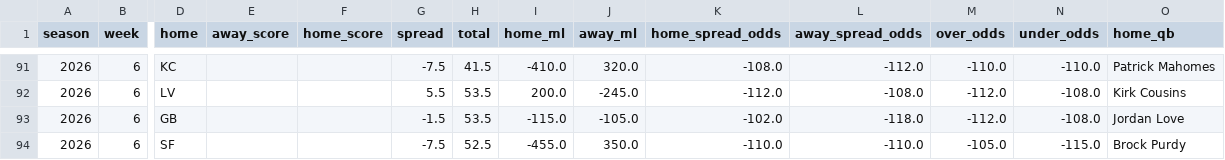
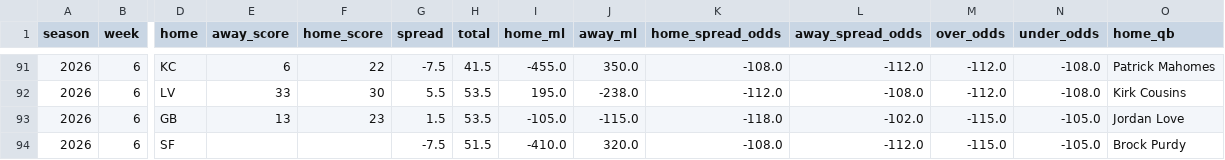
Before and after one commit to TuckersTruckers/nfl-model, a CSV file: nfl_output/games.csv, drawn as a sheet; only a part is shown, gaps mark what is left out; the diff covers the shown part only; the diff names each change by its address in the sheet, - before the commit and + after, or states it on an @@ line.

```diff
--- a/nfl_output/games.csv
+++ b/nfl_output/games.csv
-E91 (away_score): (empty)
+E91 (away_score): 6
-F91 (home_score): (empty)
+F91 (home_score): 22
-I91 (home_ml): -410.0
+I91 (home_ml): -455.0
-J91 (away_ml): 320.0
+J91 (away_ml): 350.0
-M91 (over_odds): -110.0
+M91 (over_odds): -112.0
-N91 (under_odds): -110.0
+N91 (under_odds): -108.0
-E92 (away_score): (empty)
+E92 (away_score): 33
-F92 (home_score): (empty)
+F92 (home_score): 30
-I92 (home_ml): 200.0
+I92 (home_ml): 195.0
-J92 (away_ml): -245.0
+J92 (away_ml): -238.0
-E93 (away_score): (empty)
+E93 (away_score): 13
-F93 (home_score): (empty)
+F93 (home_score): 23
-G93 (spread): -1.5
+G93 (spread): 1.5
-I93 (home_ml): -115.0
+I93 (home_ml): -105.0
-J93 (away_ml): -105.0
+J93 (away_ml): -115.0
-K93 (home_spread_odds): -102.0
+K93 (home_spread_odds): -118.0
-L93 (away_spread_odds): -118.0
+L93 (away_spread_odds): -102.0
-M93 (over_odds): -112.0
+M93 (over_odds): -115.0
-N93 (under_odds): -108.0
+N93 (under_odds): -105.0
-H94 (total): 52.5
+H94 (total): 51.5
-I94 (home_ml): -455.0
+I94 (home_ml): -410.0
-J94 (away_ml): 350.0
+J94 (away_ml): 320.0
-K94 (home_spread_odds): -110.0
+K94 (home_spread_odds): -108.0
-L94 (away_spread_odds): -110.0
+L94 (away_spread_odds): -112.0
-M94 (over_odds): -105.0
+M94 (over_odds): -115.0
-N94 (under_odds): -115.0
+N94 (under_odds): -105.0
```
Also changed, not shown: 160 edited cells elsewhere in this file, nfl_output/dvp.csv, nfl_output/players.csv, 6 other files.
